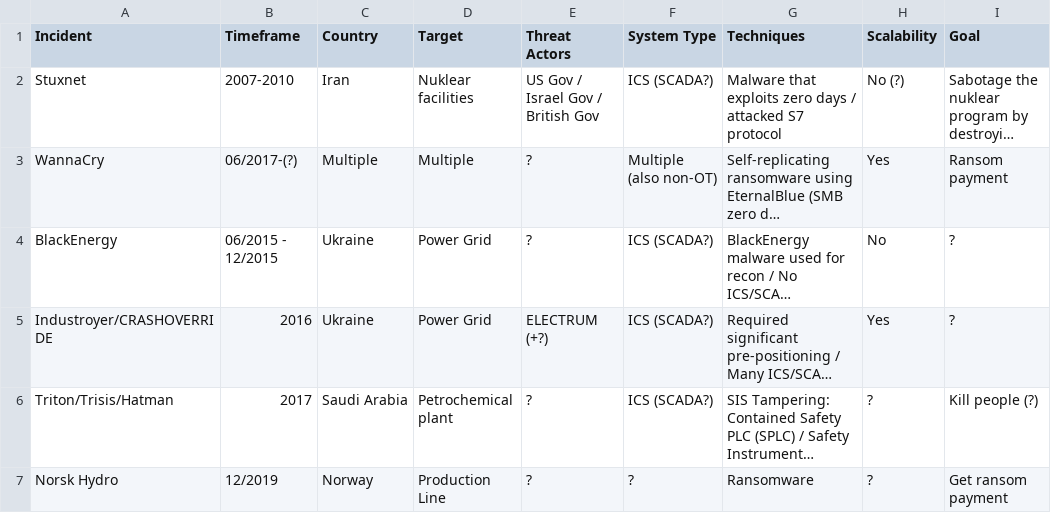
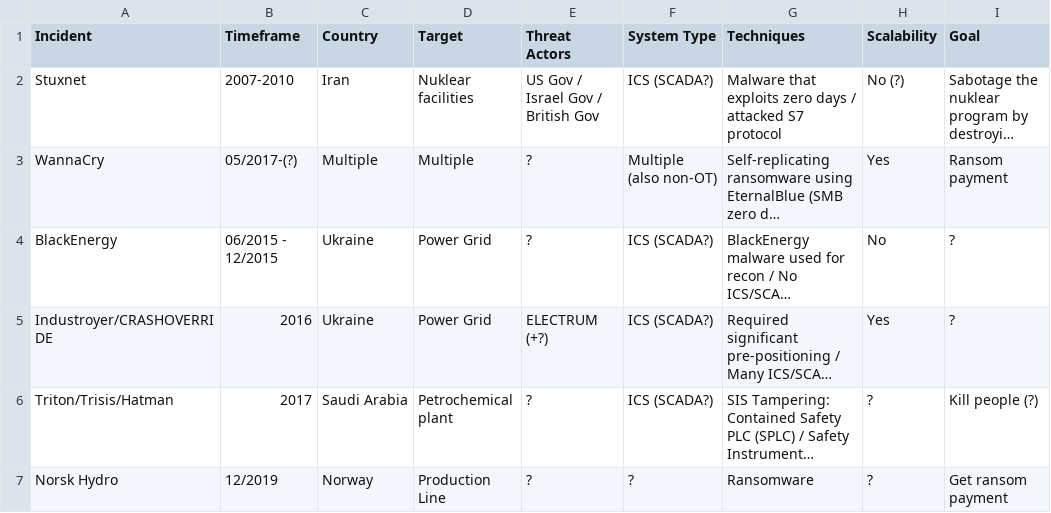
Before and after one commit to NF997/OTSecurityIncidents, a CSV file: Incidents.csv, drawn as a sheet; only a part is shown; long unchanged cells end in …; the diff names each change by its address in the sheet, - before the commit and + after, or states it on an @@ line.

Commit message:
Corrected WannaCry timeframe

```diff
--- a/Incidents.csv
+++ b/Incidents.csv
-B3 (Timeframe): 06/2017-(?)
+B3 (Timeframe): 05/2017-(?)
```
